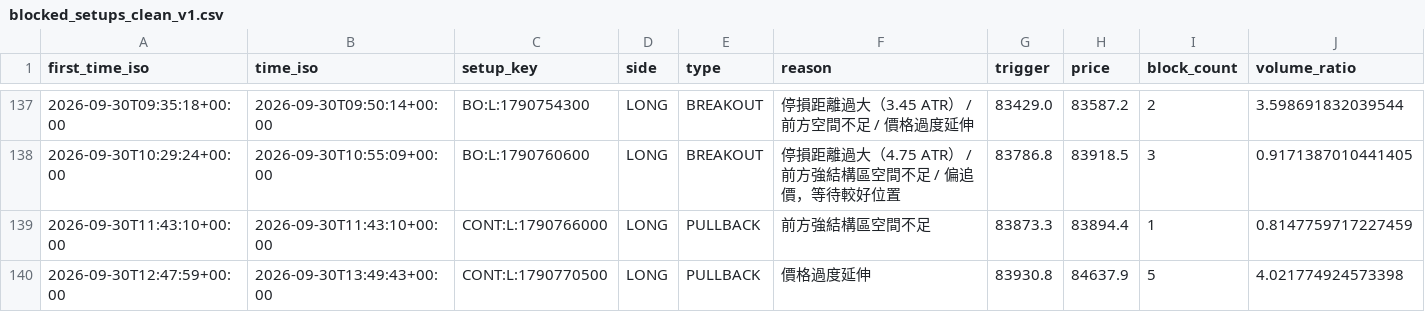
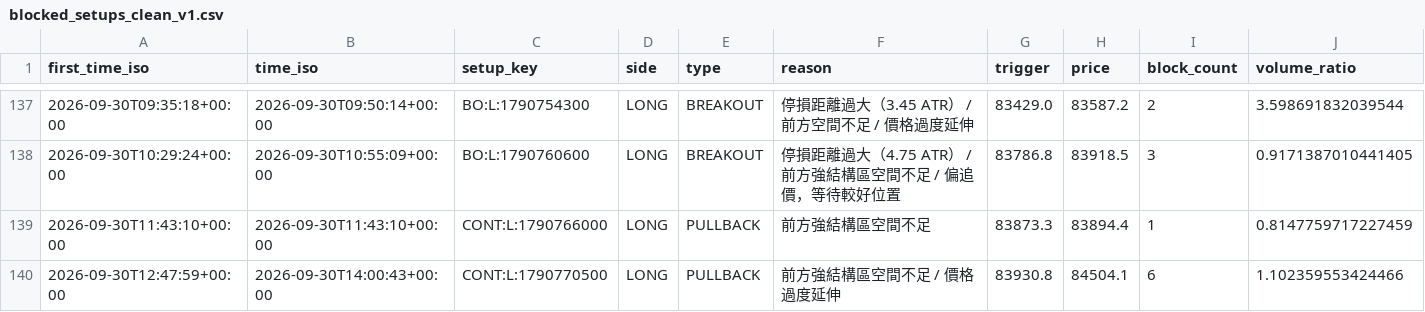
Before and after one commit to 126liangting-sketch/crypto-market-radar, a CSV file: blocked_setups_clean_v1.csv, drawn as a sheet; only a part is shown, gaps mark what is left out; removed rows and columns are numbered as before the commit, all else as after; rows hold the shown columns only; the diff names each change by its address in the sheet, - before the commit and + after, or states it on an @@ line.

```diff
--- a/blocked_setups_clean_v1.csv
+++ b/blocked_setups_clean_v1.csv
-row 140: 2026-09-30T12:47:59+00:00 | 2026-09-30T13:49:43+00:00 | CONT:L:1790770500 | LONG | PULLBACK | 價格過度延伸 | 83930.8 | 84637.9 | 5 | 4.021774924573398
+row 140: 2026-09-30T12:47:59+00:00 | 2026-09-30T14:00:43+00:00 | CONT:L:1790770500 | LONG | PULLBACK | 前方強結構區空間不足 / 價格過度延伸 | 83930.8 | 84504.1 | 6 | 1.102359553424466
```
Also changed, not shown: setup_lifecycle_clean_v1.csv, 3 other files.
